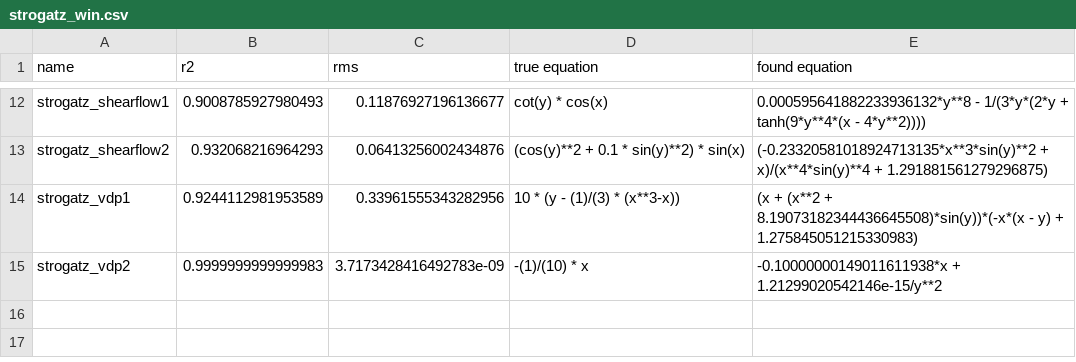
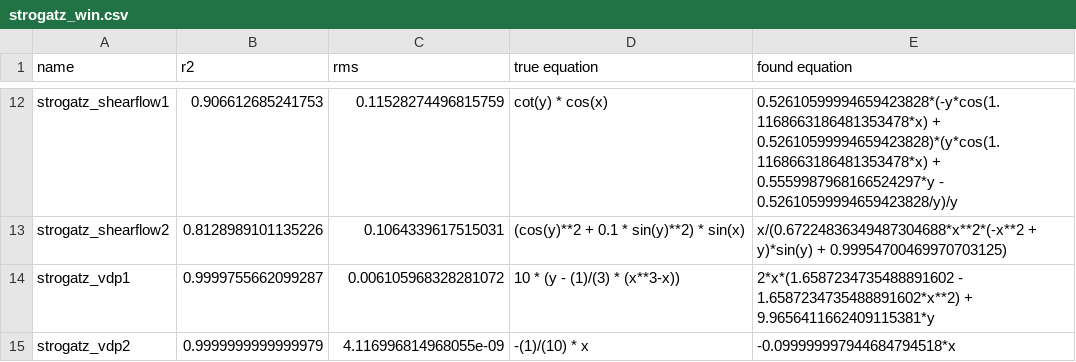
Before and after one commit to janoPig/HROCH, a CSV file: ci-test/results/strogatz_win.csv, drawn as a sheet; only a part is shown, gaps mark what is left out; the diff covers the shown part only; the diff names each change by its address in the sheet, - before the commit and + after, or states it on an @@ line.

```diff
--- a/ci-test/results/strogatz_win.csv
+++ b/ci-test/results/strogatz_win.csv
-B12 (r2): 0.9008785927980493
+B12 (r2): 0.906612685241753
-C12 (rms): 0.11876927196136677
+C12 (rms): 0.11528274496815759
-E12 (found equation): 0.000595641882233936132*y**8 - 1/(3*y*(2*y + tanh(9*y**4*(x - 4*y**2))))
+E12 (found equation): 0.52610599994659423828*(-y*cos(1.1168663186481353478*x) + 0.52610599994659423828)*(y*cos(1.1168663186481353478*x) + 0.5559987968166524297*y - 0.52610599994659423828/y)/y
-B13 (r2): 0.932068216964293
+B13 (r2): 0.8128989101135226
-C13 (rms): 0.06413256002434876
+C13 (rms): 0.1064339617515031
-E13 (found equation): (-0.23320581018924713135*x**3*sin(y)**2 + x)/(x**4*sin(y)**4 + 1.291881561279296875)
+E13 (found equation): x/(0.67224836349487304688*x**2*(-x**2 + y)*sin(y) + 0.99954700469970703125)
-B14 (r2): 0.9244112981953589
+B14 (r2): 0.9999755662099287
-C14 (rms): 0.33961555343282956
+C14 (rms): 0.006105968328281072
-E14 (found equation): (x + (x**2 + 8.19073182344436645508)*sin(y))*(-x*(x - y) + 1.275845051215330983)
+E14 (found equation): 2*x*(1.6587234735488891602 - 1.6587234735488891602*x**2) + 9.9656411662409115381*y
-B15 (r2): 0.9999999999999983
+B15 (r2): 0.9999999999999979
-C15 (rms): 3.7173428416492783e-09
+C15 (rms): 4.116996814968055e-09
-E15 (found equation): -0.10000000149011611938*x + 1.21299020542146e-15/y**2
+E15 (found equation): -0.099999997944684794518*x
```
Also changed, not shown: 30 edited cells elsewhere in this file.
